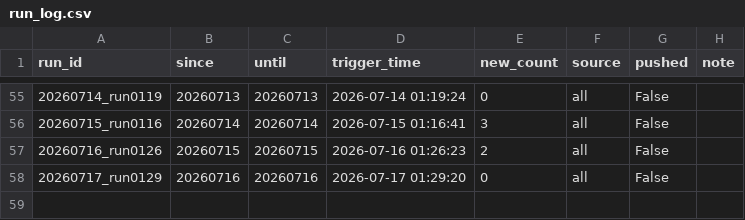
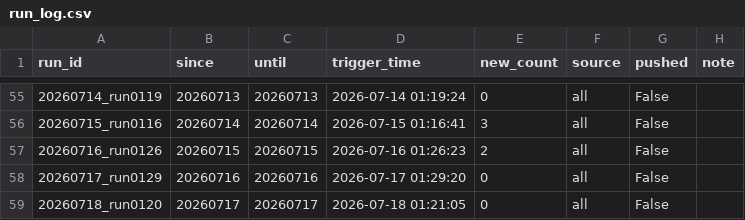
Before and after one commit to yqiu07/ai-models-tracker-site, a CSV file: Model_Navigate/data/run_log.csv, drawn as a sheet; only a part is shown, gaps mark what is left out.

```diff
--- a/Model_Navigate/data/run_log.csv
+++ b/Model_Navigate/data/run_log.csv
@@ -58 +58,2 @@ run_id,since,until,trigger_time,new_count,source,pushed,note
 20260717_run0129,20260716,20260716,2026-07-17 01:29:20,0,all,False,
+20260718_run0120,20260717,20260717,2026-07-18 01:21:05,0,all,False,
```
Also changed, not shown: 13 other files.
